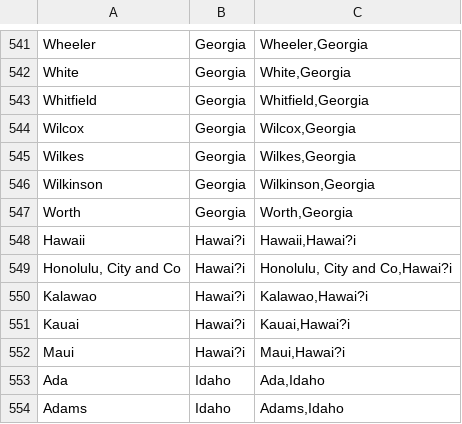
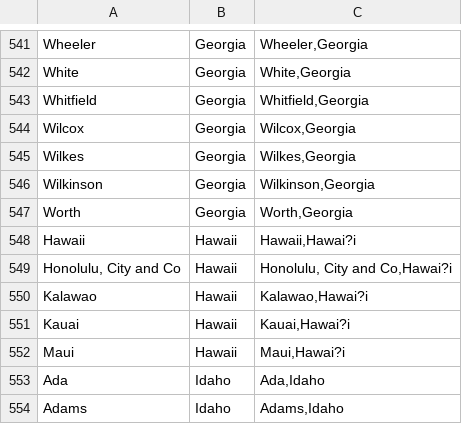
Before and after one commit to jbski/Covid19, a CSV file: Resources/us_counties_states.csv, drawn as a sheet; only a part is shown, gaps mark what is left out.

```diff
--- a/Resources/us_counties_states.csv
+++ b/Resources/us_counties_states.csv
@@ -547,7 +547,7 @@ Wilkinson,Georgia,"Wilkinson,Georgia"
 Worth,Georgia,"Worth,Georgia"
-Hawaii,Hawai?i,"Hawaii,Hawai?i"
-"Honolulu, City and Co",Hawai?i,"Honolulu, City and Co,Hawai?i"
-Kalawao,Hawai?i,"Kalawao,Hawai?i"
-Kauai,Hawai?i,"Kauai,Hawai?i"
-Maui,Hawai?i,"Maui,Hawai?i"
+Hawaii,Hawaii,"Hawaii,Hawai?i"
+"Honolulu, City and Co",Hawaii,"Honolulu, City and Co,Hawai?i"
+Kalawao,Hawaii,"Kalawao,Hawai?i"
+Kauai,Hawaii,"Kauai,Hawai?i"
+Maui,Hawaii,"Maui,Hawai?i"
 Ada,Idaho,"Ada,Idaho"
```
Also changed, not shown: Resources/tot_us_cases_trend_df.csv, 4 other files.
